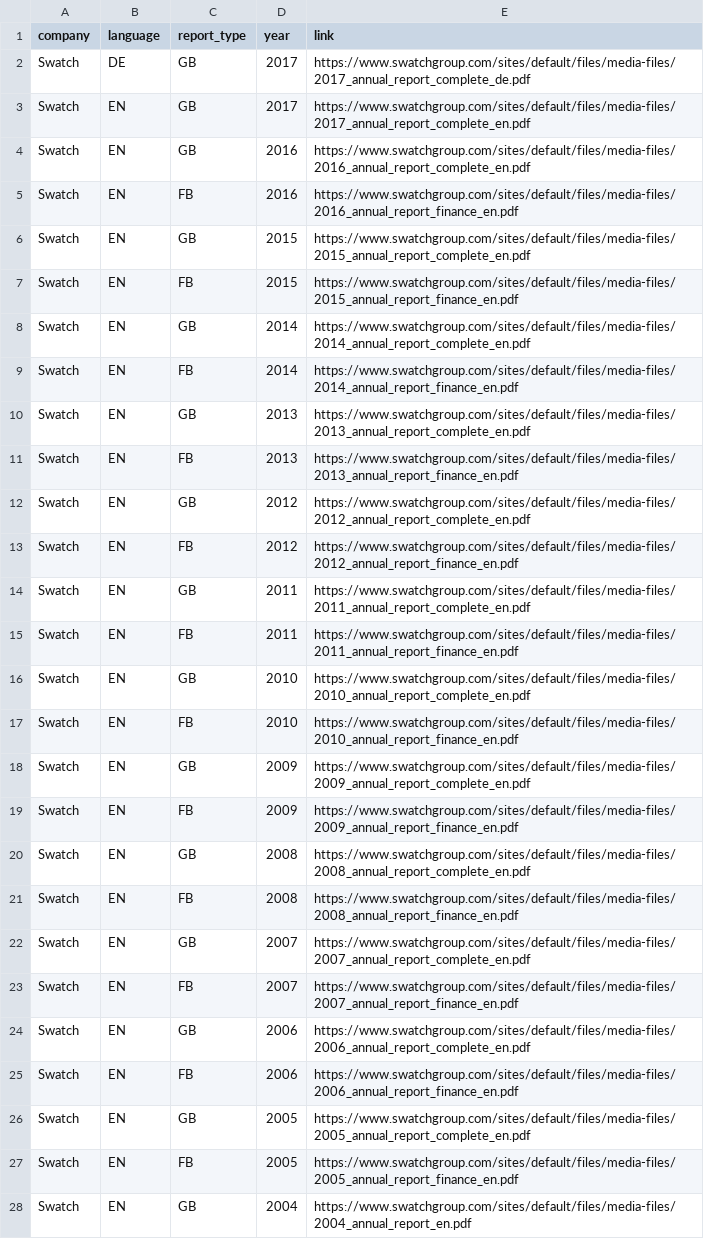
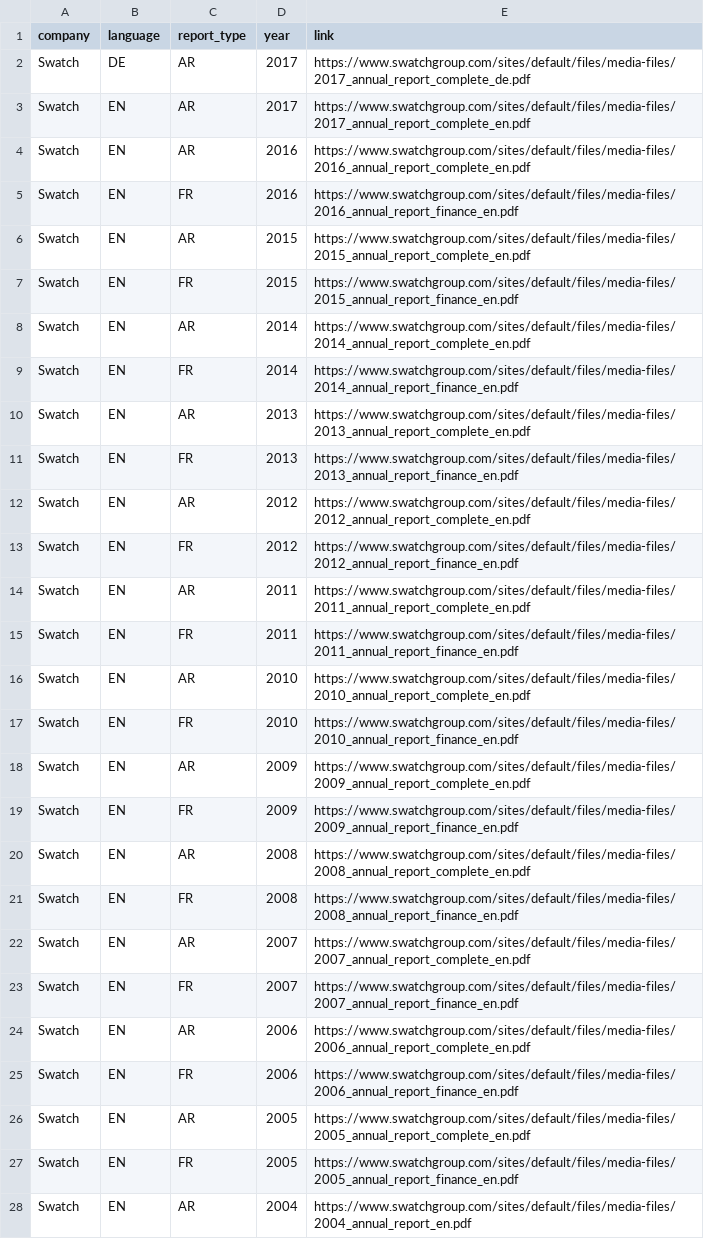
Before and after one commit to Niederb/annual_report_database, a CSV file: Sources/Swatch.csv, drawn as a sheet; only a part is shown; the diff covers the shown part only; the diff names each change by its address in the sheet, - before the commit and + after, or states it on an @@ line.

```diff
--- a/Sources/Swatch.csv
+++ b/Sources/Swatch.csv
-C2:C4 (report_type): GB
+C2:C4 (report_type): AR
-C5 (report_type): FB
+C5 (report_type): FR
-C6 (report_type): GB
+C6 (report_type): AR
-C7 (report_type): FB
+C7 (report_type): FR
-C8 (report_type): GB
+C8 (report_type): AR
-C9 (report_type): FB
+C9 (report_type): FR
-C10 (report_type): GB
+C10 (report_type): AR
-C11 (report_type): FB
+C11 (report_type): FR
-C12 (report_type): GB
+C12 (report_type): AR
-C13 (report_type): FB
+C13 (report_type): FR
-C14 (report_type): GB
+C14 (report_type): AR
-C15 (report_type): FB
+C15 (report_type): FR
-C16 (report_type): GB
+C16 (report_type): AR
-C17 (report_type): FB
+C17 (report_type): FR
-C18 (report_type): GB
+C18 (report_type): AR
-C19 (report_type): FB
+C19 (report_type): FR
-C20 (report_type): GB
+C20 (report_type): AR
-C21 (report_type): FB
+C21 (report_type): FR
-C22 (report_type): GB
+C22 (report_type): AR
-C23 (report_type): FB
+C23 (report_type): FR
-C24 (report_type): GB
+C24 (report_type): AR
-C25 (report_type): FB
+C25 (report_type): FR
-C26 (report_type): GB
+C26 (report_type): AR
-C27 (report_type): FB
+C27 (report_type): FR
-C28 (report_type): GB
+C28 (report_type): AR
```
Also changed, not shown: 29 edited cells elsewhere in this file, Sources/OC Oerlikon.csv, Sources/Thurgauer Kantonalbank.csv, 3 other files.
